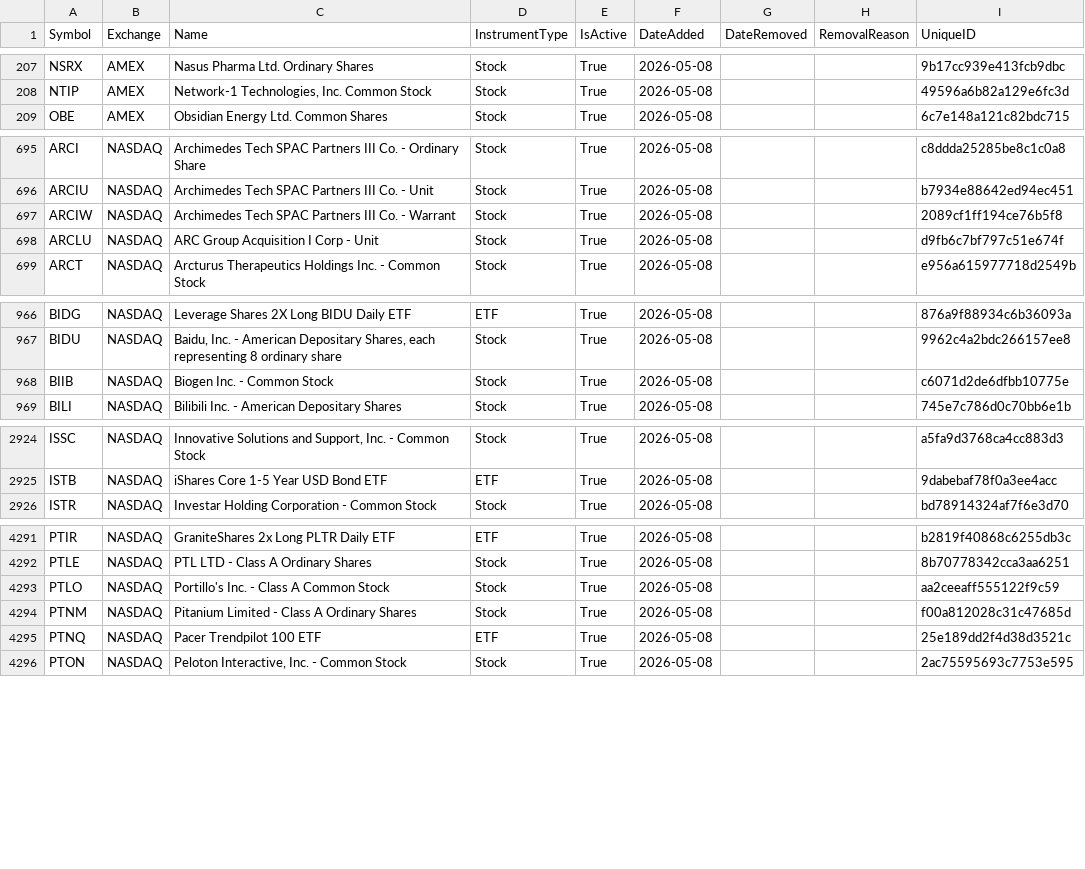
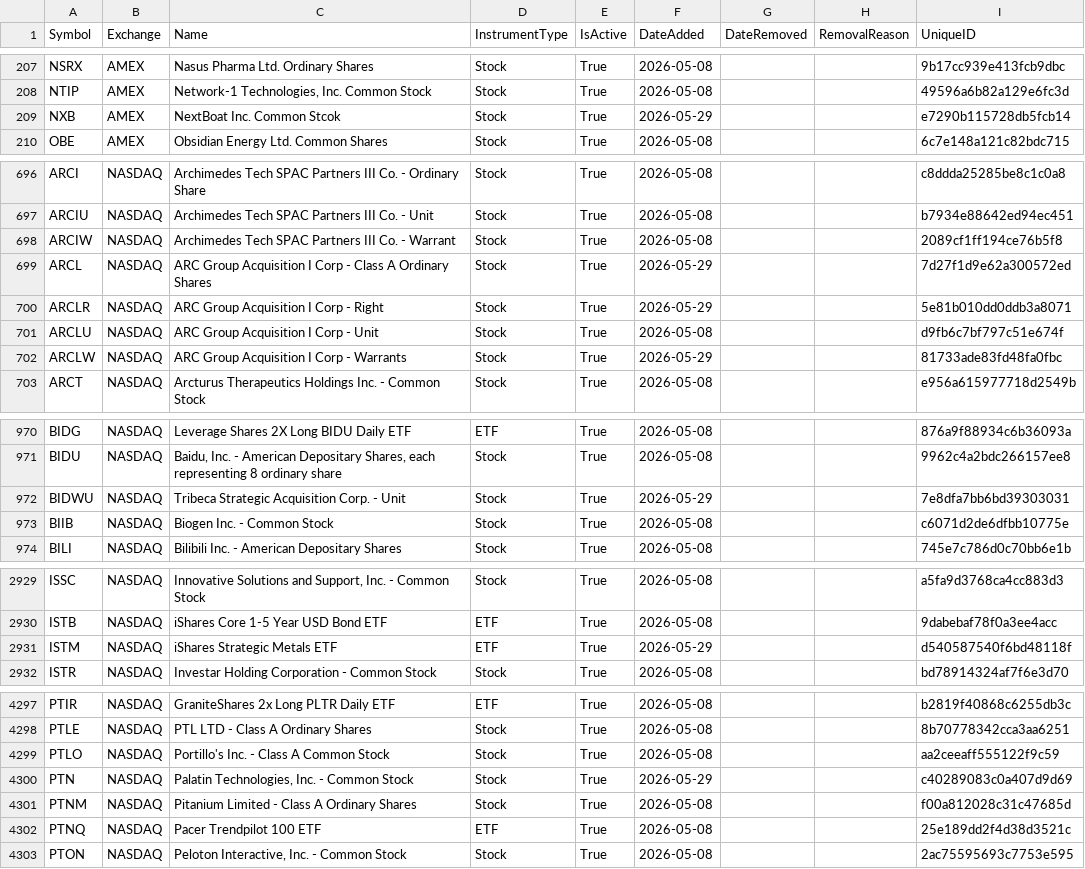
Before and after one commit to mrft/ticker-chronicle, a CSV file: data/master_database.csv, drawn as a sheet; only a part is shown, gaps mark what is left out; the diff covers the shown part only; the diff names each change by its address in the sheet, - before the commit and + after, or states it on an @@ line.

```diff
--- a/data/master_database.csv
+++ b/data/master_database.csv
+row 209: NXB | AMEX | NextBoat Inc. Common Stcok | Stock | True | 2026-05-29 |  |  | e7290b115728db5fcb14
+row 699: ARCL | NASDAQ | ARC Group Acquisition I Corp - Class A Ordinary Shares | Stock | True | 2026-05-29 |  |  | 7d27f1d9e62a300572ed
+row 700: ARCLR | NASDAQ | ARC Group Acquisition I Corp - Right | Stock | True | 2026-05-29 |  |  | 5e81b010dd0ddb3a8071
+row 702: ARCLW | NASDAQ | ARC Group Acquisition I Corp - Warrants | Stock | True | 2026-05-29 |  |  | 81733ade83fd48fa0fbc
+row 972: BIDWU | NASDAQ | Tribeca Strategic Acquisition Corp. - Unit | Stock | True | 2026-05-29 |  |  | 7e8dfa7bb6bd39303031
+row 2931: ISTM | NASDAQ | iShares Strategic Metals ETF | ETF | True | 2026-05-29 |  |  | d540587540f6bd48118f
+row 4300: PTN | NASDAQ | Palatin Technologies, Inc. - Common Stock | Stock | True | 2026-05-29 |  |  | c40289083c0a407d9d69
```
Also changed, not shown: 3 added rows and 15 edited cells elsewhere in this file, data/raw/amex.csv, data/raw/nasdaq.csv, 2 other files.
